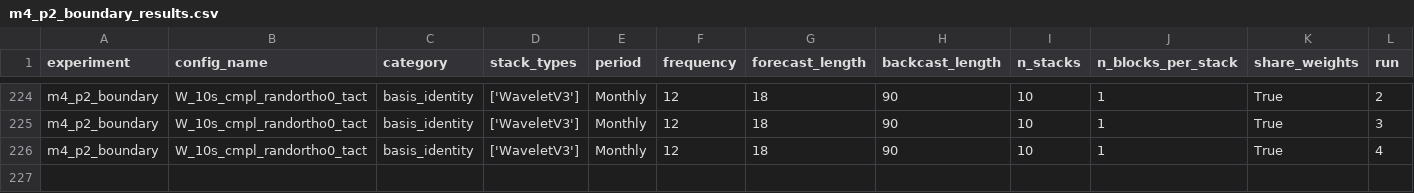
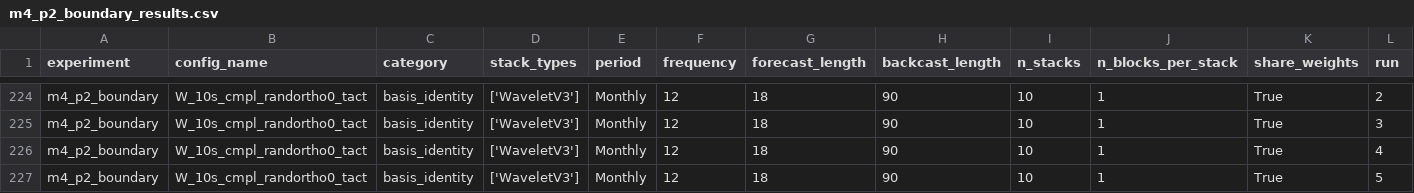
Before and after one commit to realdanielbyrne/pe-nbeats, a CSV file: experiments/results/m4/m4_p2_boundary_results.csv, drawn as a sheet; only a part is shown, gaps mark what is left out; rows hold the shown columns only; the diff names each change by its address in the sheet, - before the commit and + after, or states it on an @@ line.

```diff
--- a/experiments/results/m4/m4_p2_boundary_results.csv
+++ b/experiments/results/m4/m4_p2_boundary_results.csv
+row 227: m4_p2_boundary | W_10s_cmpl_randortho0_tact | basis_identity | ['WaveletV3'] | Monthly | 12 | 18 | 90 | 10 | 1 | True | 5
```
Also changed, not shown: experiments/results/m4/m4_hourly_tiered_rank_results.csv.
